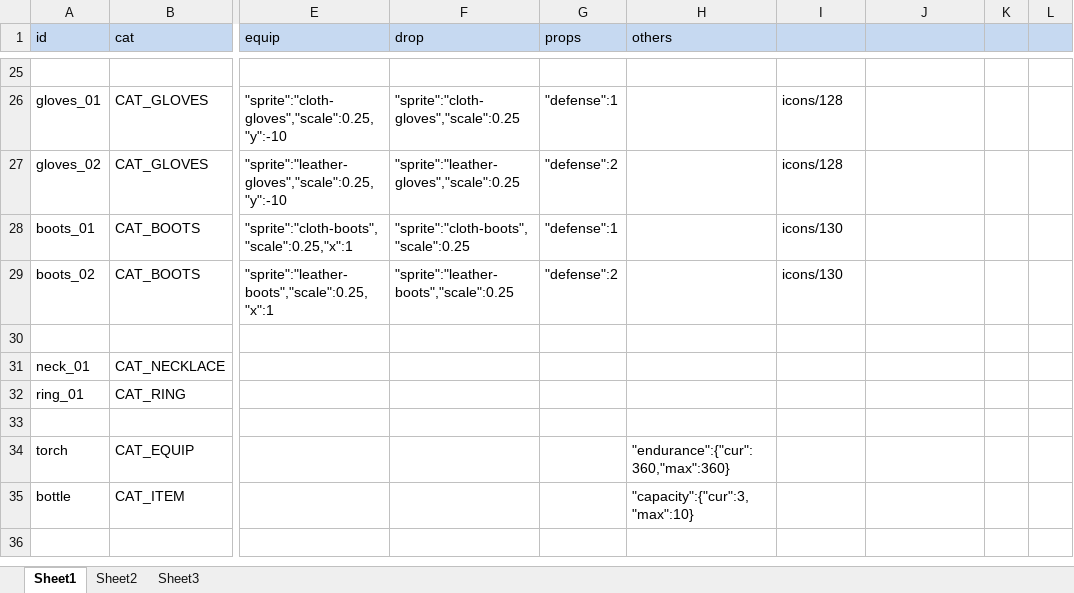
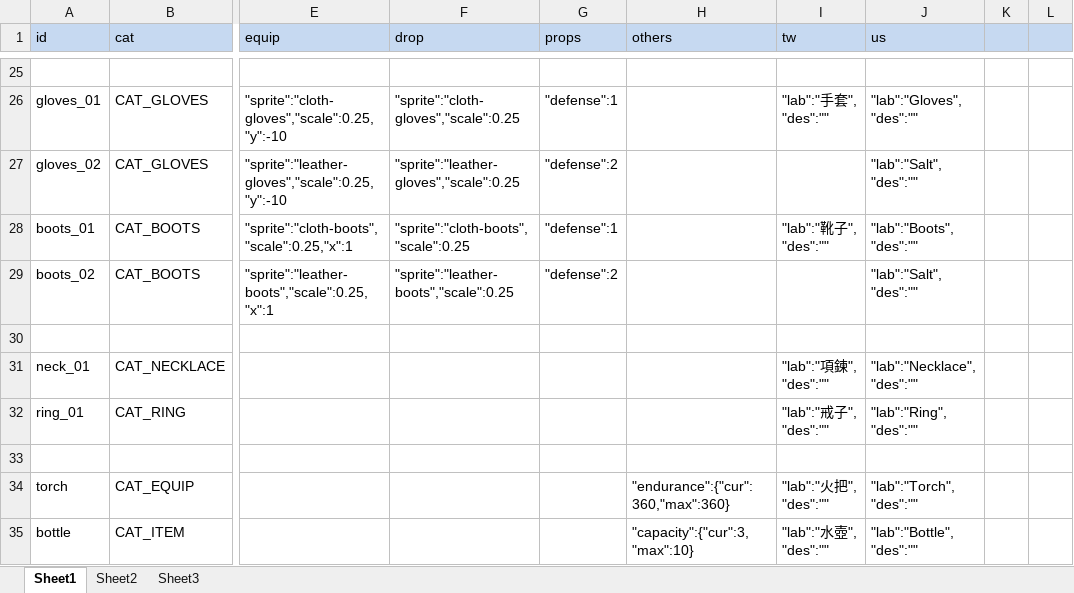
Before and after one commit to bwm0822/game_02, an Excel workbook: xls/item.xlsx, sheet Sheet1, drawn as a sheet; only a part is shown, gaps mark what is left out; values as stored, in another font and other column widths than the file's, no borders; ↵ is a line break in a cell; the diff covers the shown part only; the diff names each change by its address in the sheet, - before the commit and + after, or states it on an @@ line.

```diff
--- a/xls/item.xlsx (sheet Sheet1)
+++ b/xls/item.xlsx (sheet Sheet1)
-I1: (empty)
+I1: tw
-J1: (empty)
+J1: us
-I26 (tw): icons/128
+I26 (tw): "lab":"手套", ↵ "des":""
-J26 (us): (empty)
+J26 (us): "lab":"Gloves", ↵ "des":""
-I27 (tw): icons/128
+I27 (tw): (empty)
-J27 (us): (empty)
+J27 (us): "lab":"Salt", ↵ "des":""
-I28 (tw): icons/130
+I28 (tw): "lab":"靴子", ↵ "des":""
-J28 (us): (empty)
+J28 (us): "lab":"Boots", ↵ "des":""
-I29 (tw): icons/130
+I29 (tw): (empty)
-J29 (us): (empty)
+J29 (us): "lab":"Salt", ↵ "des":""
-I31 (tw): (empty)
+I31 (tw): "lab":"項鍊", ↵ "des":""
-J31 (us): (empty)
+J31 (us): "lab":"Necklace", ↵ "des":""
-I32 (tw): (empty)
+I32 (tw): "lab":"戒子", ↵ "des":""
-J32 (us): (empty)
+J32 (us): "lab":"Ring", ↵ "des":""
-I34 (tw): (empty)
+I34 (tw): "lab":"火把", ↵ "des":""
-J34 (us): (empty)
+J34 (us): "lab":"Torch", ↵ "des":""
-I35 (tw): (empty)
+I35 (tw): "lab":"水壺", ↵ "des":""
-J35 (us): (empty)
+J35 (us): "lab":"Bottle", ↵ "des":""
```
Also changed, not shown: 32 edited cells elsewhere in this sheet, xls/local.xlsx, xls/skill.xlsx, 6 other files.
